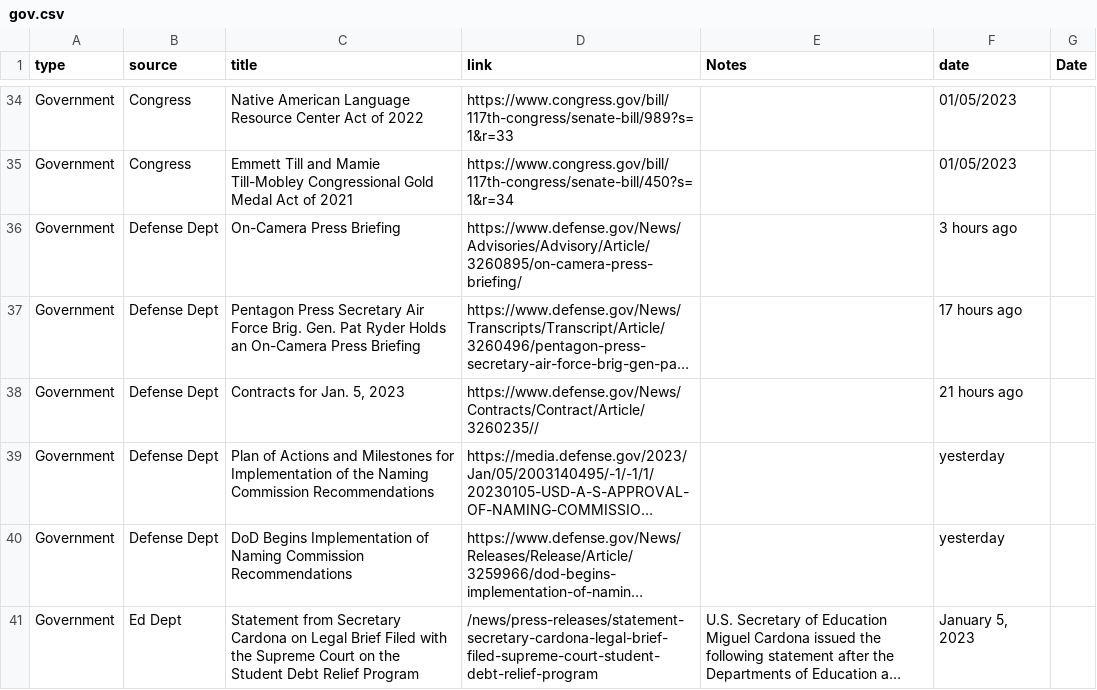
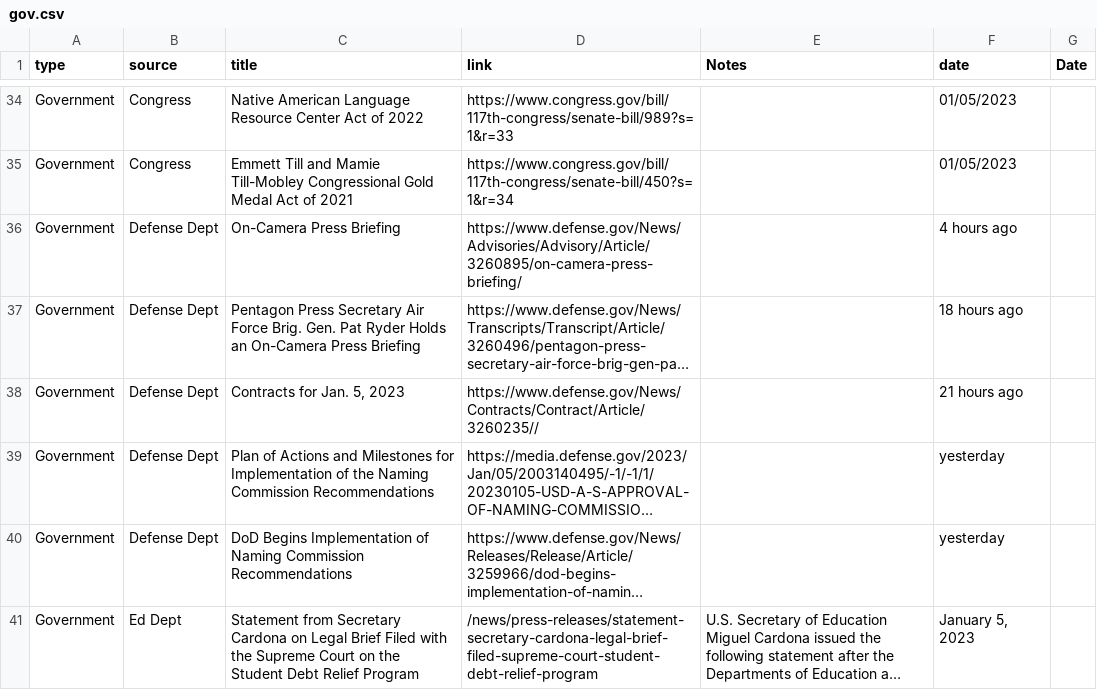
Before and after one commit to jjward25/python.scrapers_daily_update, a CSV file: gov.csv, drawn as a sheet; only a part is shown, gaps mark what is left out; long unchanged cells end in …; the diff names each change by its address in the sheet, - before the commit and + after, or states it on an @@ line.

```diff
--- a/gov.csv
+++ b/gov.csv
-F36 (date): 3 hours ago
+F36 (date): 4 hours ago
-F37 (date): 17 hours ago
+F37 (date): 18 hours ago
```
Also changed, not shown: 1 other file.
